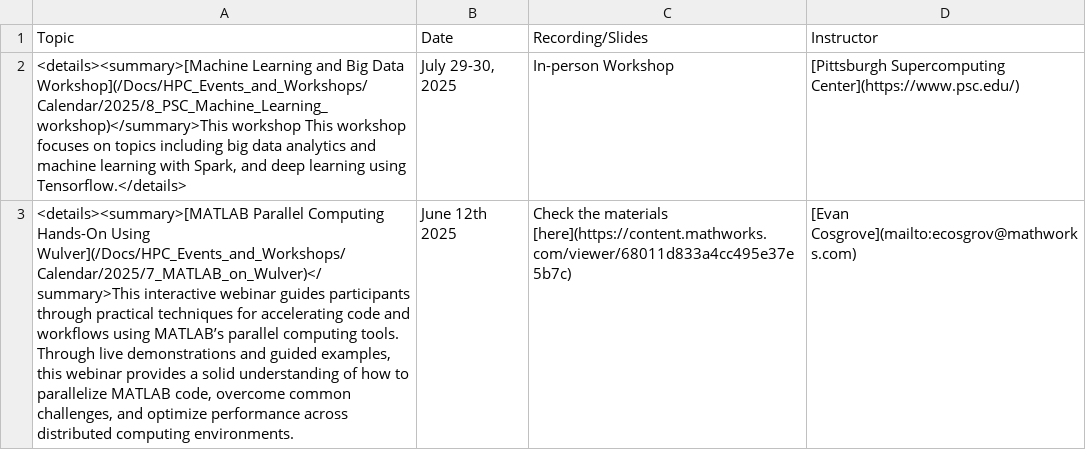
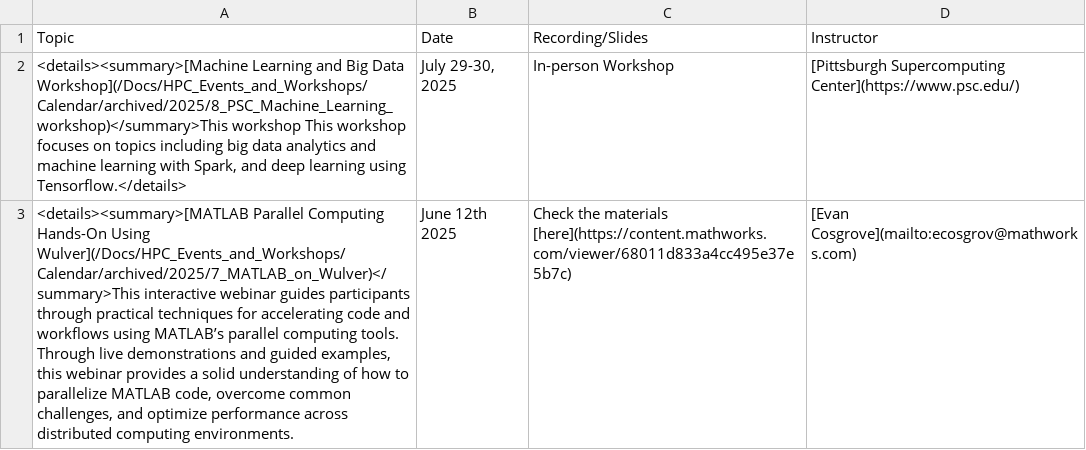
Before and after one commit to arcs-njit-edu/Docs, a CSV file: docs/assets/tables/trainings/2025_summer.csv, drawn as a sheet; the diff names each change by its address in the sheet, - before the commit and + after, or states it on an @@ line.

```diff
--- a/docs/assets/tables/trainings/2025_summer.csv
+++ b/docs/assets/tables/trainings/2025_summer.csv
-A2 (Topic): …Big Data Workshop](/Docs/HPC_Events_and_Workshops/Calendar/2025/8_PSC_Machine_Learning_workshop)</summary>This workshop This…
+A2 (Topic): …Big Data Workshop](/Docs/HPC_Events_and_Workshops/Calendar/archived/2025/8_PSC_Machine_Learning_workshop)</summary>This workshop This…
-A3 (Topic): …Hands-On Using Wulver](/Docs/HPC_Events_and_Workshops/Calendar/2025/7_MATLAB_on_Wulver)</summary>This interactive webinar…
+A3 (Topic): …Hands-On Using Wulver](/Docs/HPC_Events_and_Workshops/Calendar/archived/2025/7_MATLAB_on_Wulver)</summary>This interactive webinar…
```
Also changed, not shown: docs/assets/tables/trainings/2024_fall.csv, docs/assets/tables/trainings/2024_summer.csv, 19 other files.
